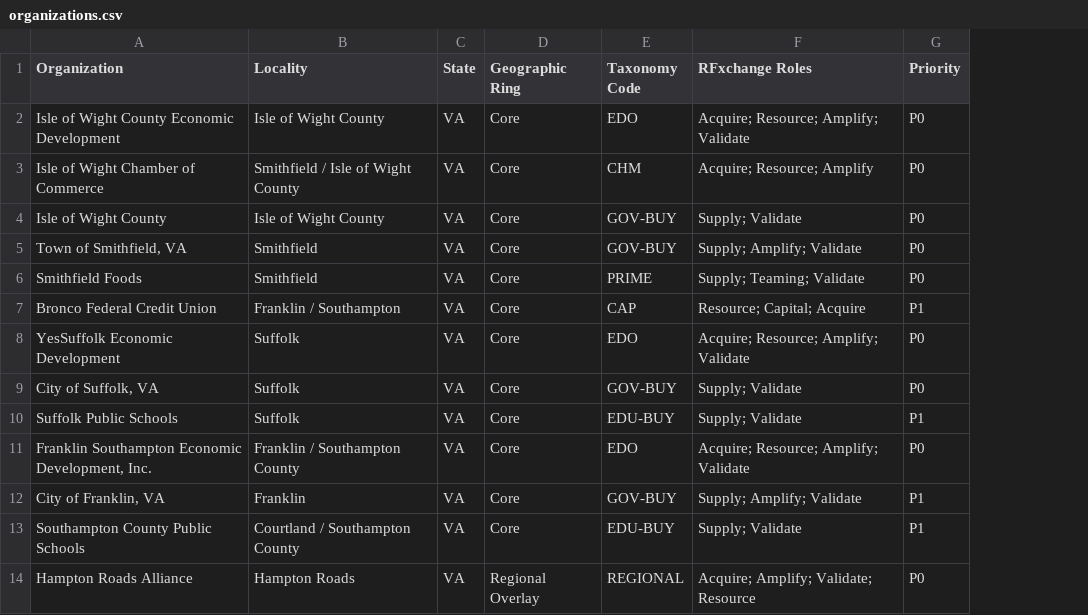
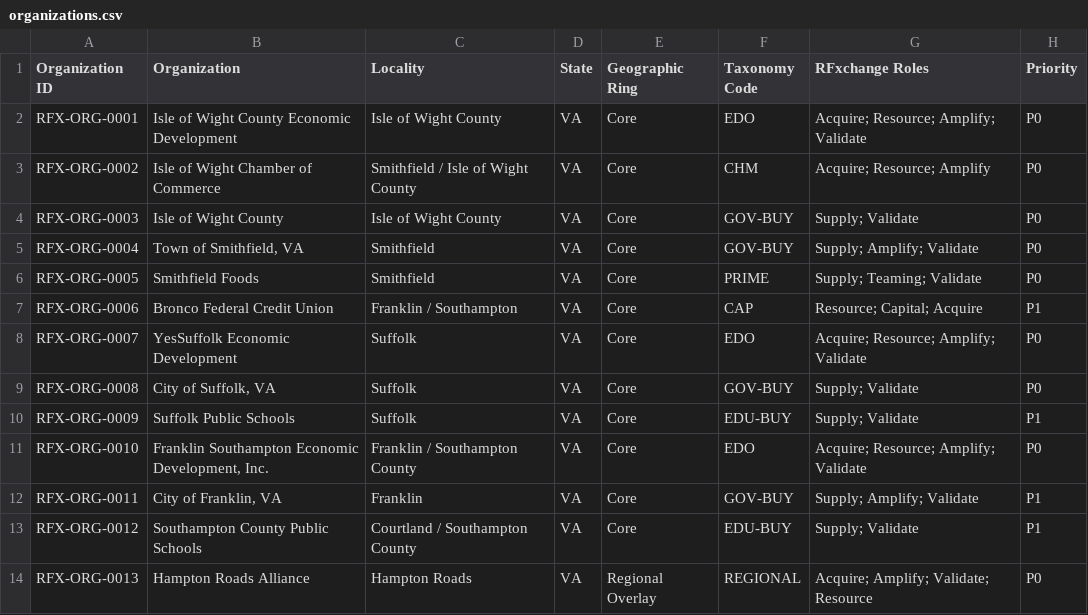
Before and after one commit to AccelAnalysis/RFxchange-LinkedIn-Strategy, a CSV file: data/organizations.csv, drawn as a sheet; only a part is shown; the diff names each change by its address in the sheet, - before the commit and + after, or states it on an @@ line.

```diff
--- a/data/organizations.csv
+++ b/data/organizations.csv
+column A (Organization ID), rows 2-14: RFX-ORG-0001 | RFX-ORG-0002 | RFX-ORG-0003 | RFX-ORG-0004 | RFX-ORG-0005 | RFX-ORG-0006 | RFX-ORG-0007 | RFX-ORG-0008 | RFX-ORG-0009 | RFX-ORG-0010 | RFX-ORG-0011 | RFX-ORG-0012 | RFX-ORG-0013
```
Also changed, not shown: data/organization-corrections.csv, data/people.csv, 1 other file.
